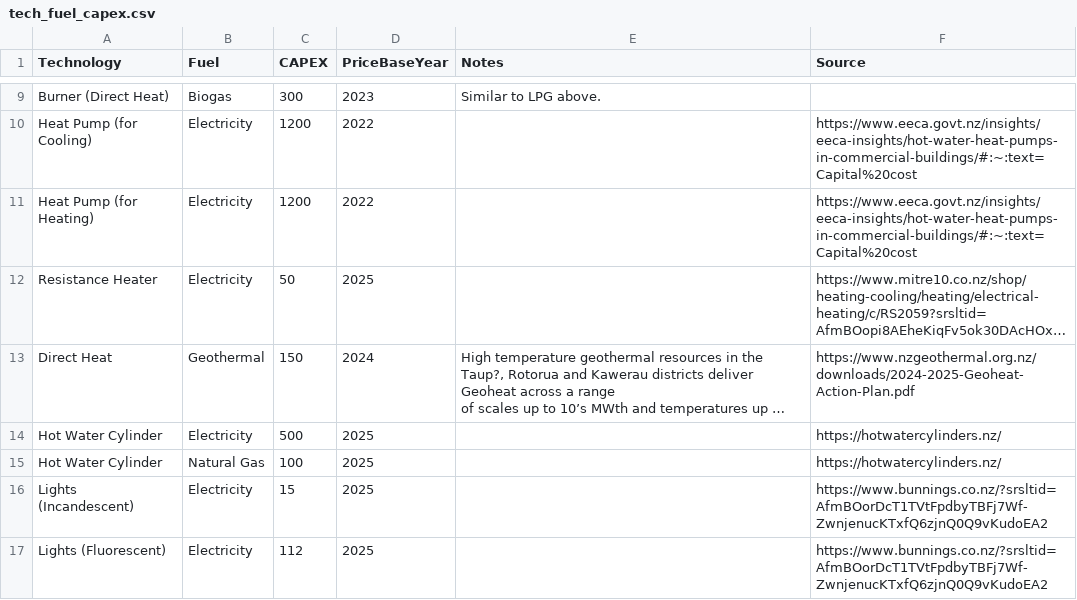
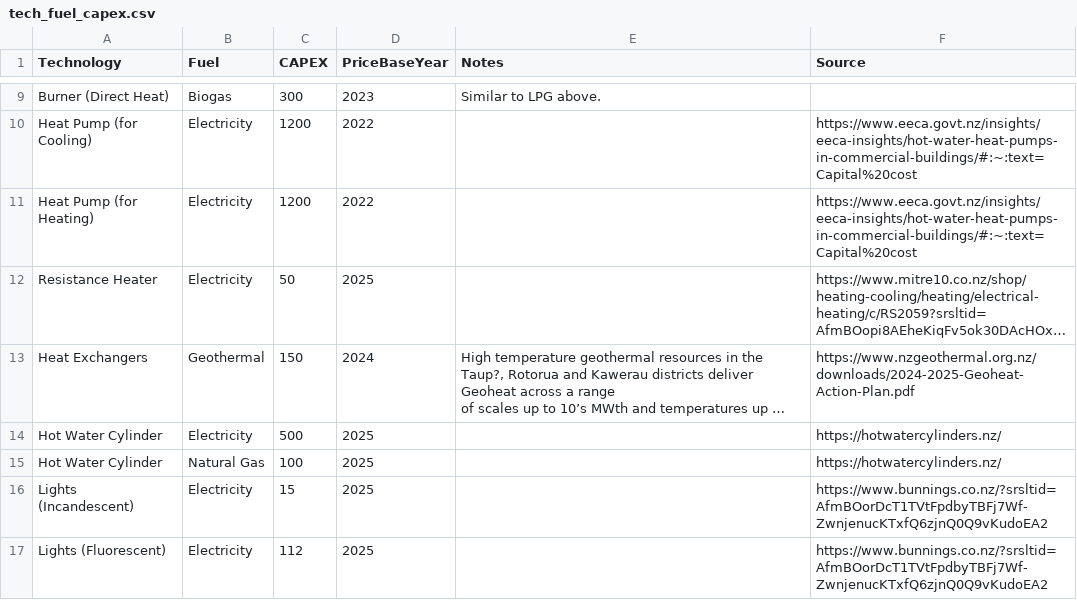
Before and after one commit to EECA-NZ/TIMES-NZ-Model-Files, a CSV file: PREPARE-TIMES-NZ/data_raw/coded_assumptions/commercial_demand/tech_fuel_capex.csv, drawn as a sheet; only a part is shown, gaps mark what is left out; long unchanged cells end in …; the diff names each change by its address in the sheet, - before the commit and + after, or states it on an @@ line.

Commit message:
commercial techname update

```diff
--- a/PREPARE-TIMES-NZ/data_raw/coded_assumptions/commercial_demand/tech_fuel_capex.csv
+++ b/PREPARE-TIMES-NZ/data_raw/coded_assumptions/commercial_demand/tech_fuel_capex.csv
-A13 (Technology): Direct Heat
+A13 (Technology): Heat Exchangers
```
Also changed, not shown: PREPARE-TIMES-NZ/data_raw/coded_assumptions/commercial_demand/tech_fuel_efficiencies.csv, PREPARE-TIMES-NZ/data_raw/coded_assumptions/commercial_demand/tech_lifetimes.csv, 3 other files.
